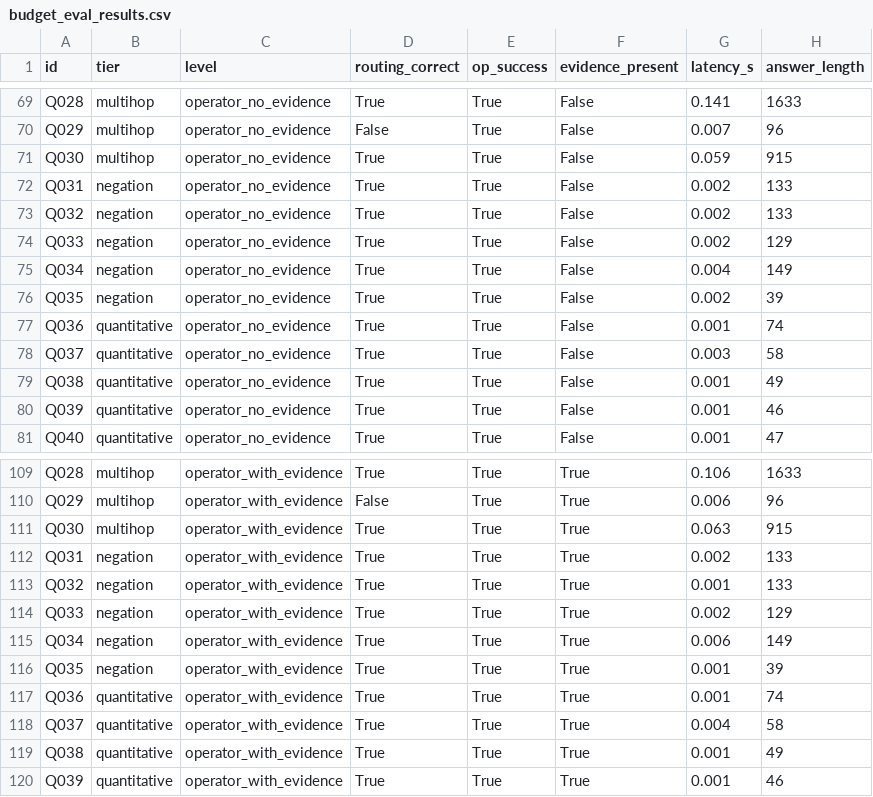
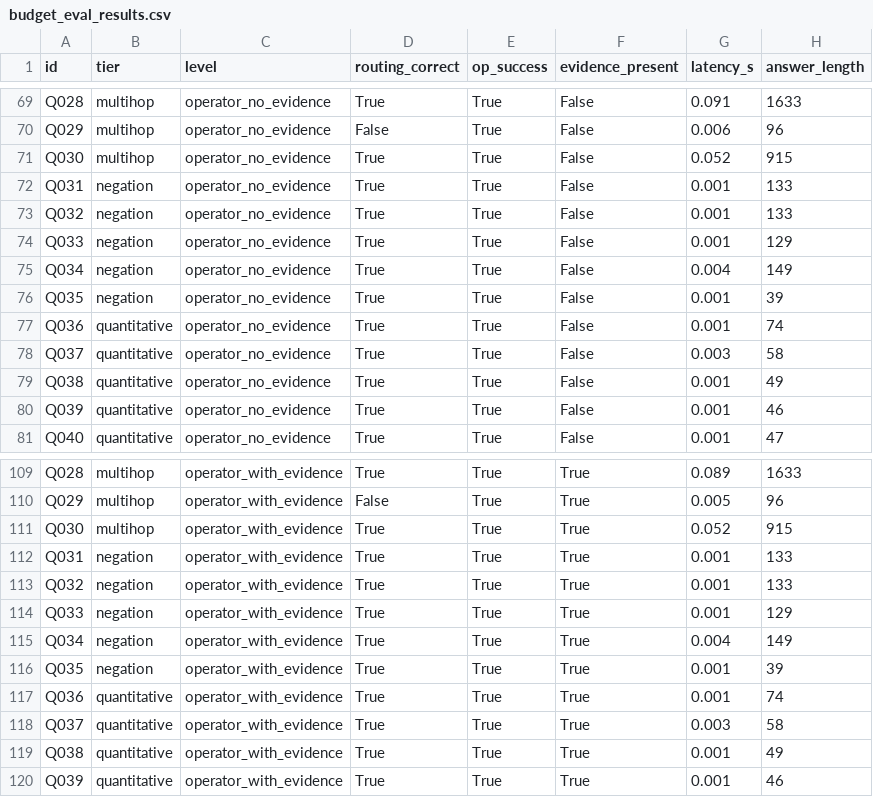
Before and after one commit to IanJ332/AIGC_Fake_Detection, a CSV file: artifacts/reports/budget_eval_results.csv, drawn as a sheet; only a part is shown, gaps mark what is left out; the diff covers the shown part only; the diff names each change by its address in the sheet, - before the commit and + after, or states it on an @@ line.

```diff
--- a/artifacts/reports/budget_eval_results.csv
+++ b/artifacts/reports/budget_eval_results.csv
-G69 (latency_s): 0.141
+G69 (latency_s): 0.091
-G70 (latency_s): 0.007
+G70 (latency_s): 0.006
-G71 (latency_s): 0.059
+G71 (latency_s): 0.052
-G72:G74 (latency_s): 0.002
+G72:G74 (latency_s): 0.001
-G76 (latency_s): 0.002
+G76 (latency_s): 0.001
-G109 (latency_s): 0.106
+G109 (latency_s): 0.089
-G110 (latency_s): 0.006
+G110 (latency_s): 0.005
-G111 (latency_s): 0.063
+G111 (latency_s): 0.052
-G112 (latency_s): 0.002
+G112 (latency_s): 0.001
-G114 (latency_s): 0.002
+G114 (latency_s): 0.001
-G115 (latency_s): 0.006
+G115 (latency_s): 0.004
-G118 (latency_s): 0.004
+G118 (latency_s): 0.003
```
Also changed, not shown: 61 edited cells elsewhere in this file, 4 other files.
